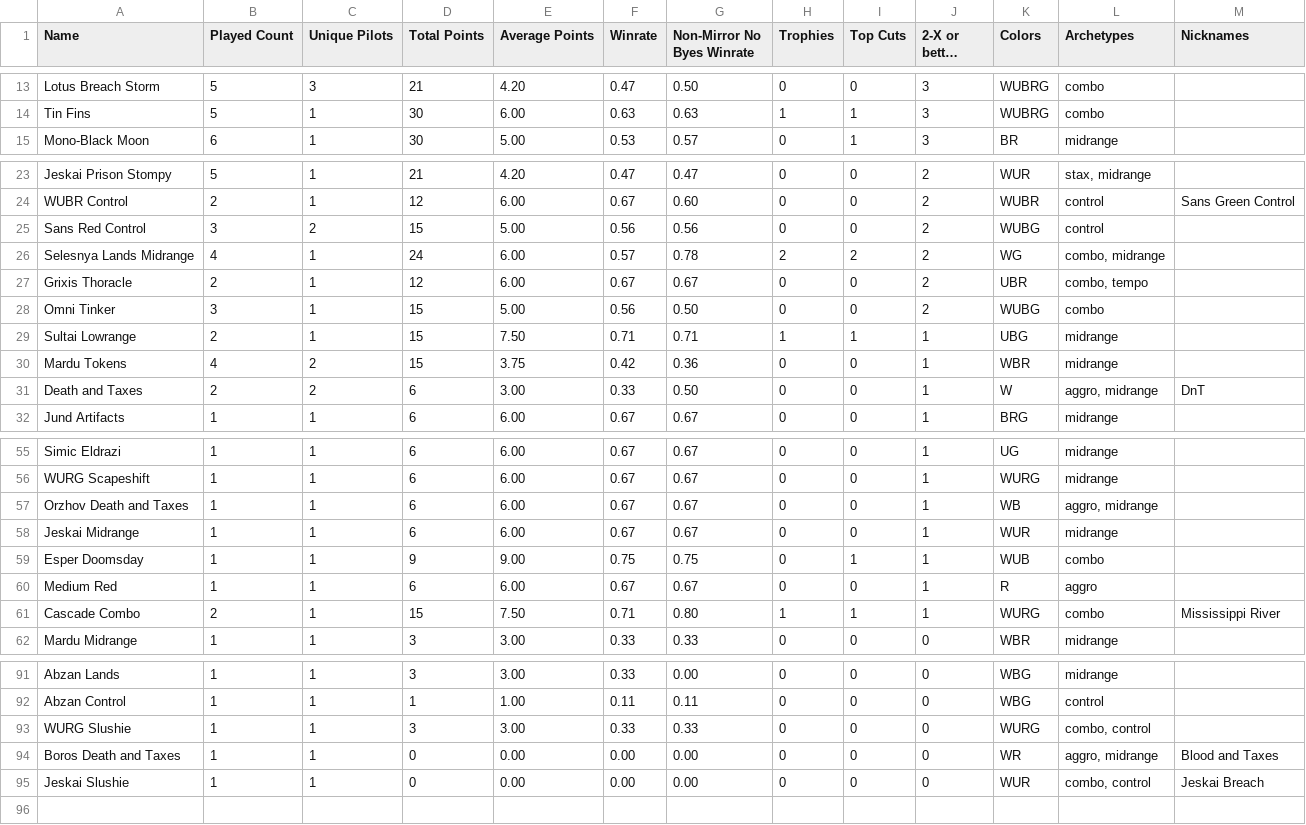
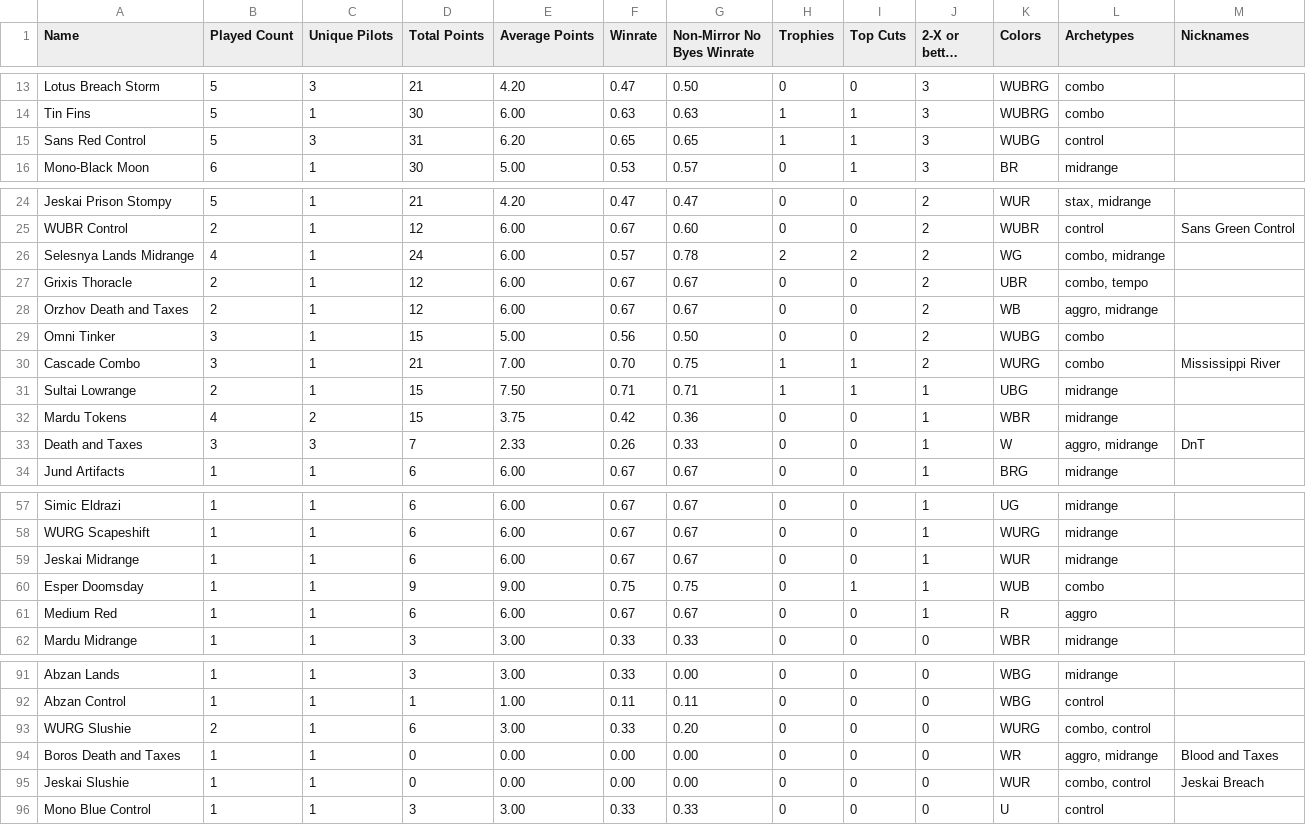
Before and after one commit to kvnchen/canlander, a CSV file: csv/cockatrice/decks.csv, drawn as a sheet; only a part is shown, gaps mark what is left out; long unchanged cells end in …; the diff covers the shown part only.

```diff
--- a/csv/cockatrice/decks.csv
+++ b/csv/cockatrice/decks.csv
@@ -14,2 +14,3 @@ Lotus Breach Storm, 5, 3, 21, 4.20, 0.47, 0.50, 0, 0, 3, WUBRG, "combo", ""
 Tin Fins, 5, 1, 30, 6.00, 0.63, 0.63, 1, 1, 3, WUBRG, "combo", ""
+Sans Red Control, 5, 3, 31, 6.20, 0.65, 0.65, 1, 1, 3, WUBG, "control", ""
 Mono-Black Moon, 6, 1, 30, 5.00, 0.53, 0.57, 0, 1, 3, BR, "midrange", ""
@@ -24,9 +25,10 @@ Jeskai Prison Stompy, 5, 1, 21, 4.20, 0.47, 0.47, 0, 0, 2, WUR, "stax, midrange"
 WUBR Control, 2, 1, 12, 6.00, 0.67, 0.60, 0, 0, 2, WUBR, "control", "Sans Green Control"
-Sans Red Control, 3, 2, 15, 5.00, 0.56, 0.56, 0, 0, 2, WUBG, "control", ""
 Selesnya Lands Midrange, 4, 1, 24, 6.00, 0.57, 0.78, 2, 2, 2, WG, "combo, midrange", ""
 Grixis Thoracle, 2, 1, 12, 6.00, 0.67, 0.67, 0, 0, 2, UBR, "combo, tempo", ""
+Orzhov Death and Taxes, 2, 1, 12, 6.00, 0.67, 0.67, 0, 0, 2, WB, "aggro, midrange", ""
 Omni Tinker, 3, 1, 15, 5.00, 0.56, 0.50, 0, 0, 2, WUBG, "combo", ""
+Cascade Combo, 3, 1, 21, 7.00, 0.70, 0.75, 1, 1, 2, WURG, "combo", "Mississippi River"
 Sultai Lowrange, 2, 1, 15, 7.50, 0.71, 0.71, 1, 1, 1, UBG, "midrange", ""
 Mardu Tokens, 4, 2, 15, 3.75, 0.42, 0.36, 0, 0, 1, WBR, "midrange", ""
-Death and Taxes, 2, 2, 6, 3.00, 0.33, 0.50, 0, 0, 1, W, "aggro, midrange", "DnT"
+Death and Taxes, 3, 3, 7, 2.33, 0.26, 0.33, 0, 0, 1, W, "aggro, midrange", "DnT"
 Jund Artifacts, 1, 1, 6, 6.00, 0.67, 0.67, 0, 0, 1, BRG, "midrange", ""
@@ -56,3 +58,2 @@ Simic Eldrazi, 1, 1, 6, 6.00, 0.67, 0.67, 0, 0, 1, UG, "midrange", ""
 WURG Scapeshift, 1, 1, 6, 6.00, 0.67, 0.67, 0, 0, 1, WURG, "midrange", ""
-Orzhov Death and Taxes, 1, 1, 6, 6.00, 0.67, 0.67, 0, 0, 1, WB, "aggro, midrange", ""
 Jeskai Midrange, 1, 1, 6, 6.00, 0.67, 0.67, 0, 0, 1, WUR, "midrange", ""
@@ -60,3 +61,2 @@ Esper Doomsday, 1, 1, 9, 9.00, 0.75, 0.75, 0, 1, 1, WUB, "combo", ""
 Medium Red, 1, 1, 6, 6.00, 0.67, 0.67, 0, 0, 1, R, "aggro", ""
-Cascade Combo, 2, 1, 15, 7.50, 0.71, 0.80, 1, 1, 1, WURG, "combo", "Mississippi River"
 Mardu Midrange, 1, 1, 3, 3.00, 0.33, 0.33, 0, 0, 0, WBR, "midrange", ""
@@ -92,4 +92,5 @@ Abzan Lands, 1, 1, 3, 3.00, 0.33, 0.00, 0, 0, 0, WBG, "midrange", ""
 Abzan Control, 1, 1, 1, 1.00, 0.11, 0.11, 0, 0, 0, WBG, "control", ""
-WURG Slushie, 1, 1, 3, 3.00, 0.33, 0.33, 0, 0, 0, WURG, "combo, control", ""
+WURG Slushie, 2, 1, 6, 3.00, 0.33, 0.20, 0, 0, 0, WURG, "combo, control", ""
 Boros Death and Taxes, 1, 1, 0, 0.00, 0.00, 0.00, 0, 0, 0, WR, "aggro, midrange", "Blood and Taxes"
 Jeskai Slushie, 1, 1, 0, 0.00, 0.00, 0.00, 0, 0, 0, WUR, "combo, control", "Jeskai Breach"
+Mono Blue Control, 1, 1, 3, 3.00, 0.33, 0.33, 0, 0, 0, U, "control", ""
```
Also changed, not shown: 28 edited cells elsewhere in this file, csv/cockatrice/archetypes.csv, csv/cockatrice/events.csv, 6 other files.
